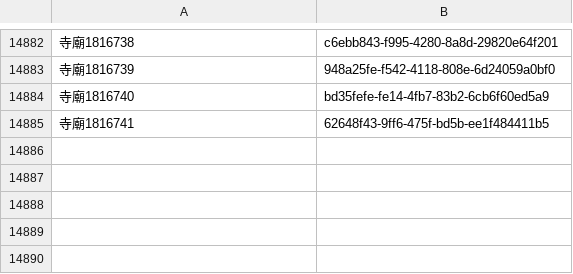
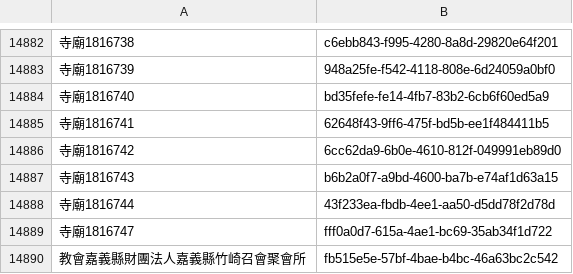
Before and after one commit to kiang/religion, a CSV file: data/uuid.csv, drawn as a sheet; only a part is shown, gaps mark what is left out.

```diff
--- a/data/uuid.csv
+++ b/data/uuid.csv
@@ -14885 +14885,6 @@
 寺廟1816741,62648f43-9ff6-475f-bd5b-ee1f484411b5
+寺廟1816742,6cc62da9-6b0e-4610-812f-049991eb89d0
+寺廟1816743,b6b2a0f7-a9bd-4600-ba7b-e74af1d63a15
+寺廟1816744,43f233ea-fbdb-4ee1-aa50-d5dd78f2d78d
+寺廟1816747,fff0a0d7-615a-4ae1-bc69-35ab34f1d722
+教會嘉義縣財團法人嘉義縣竹崎召會聚會所,fb515e5e-57bf-4bae-b4bc-46a63bc2c542
```
Also changed, not shown: data/count.csv, data/missing.csv, 23 other files.
